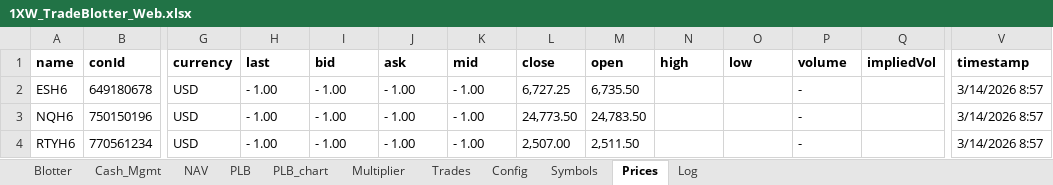
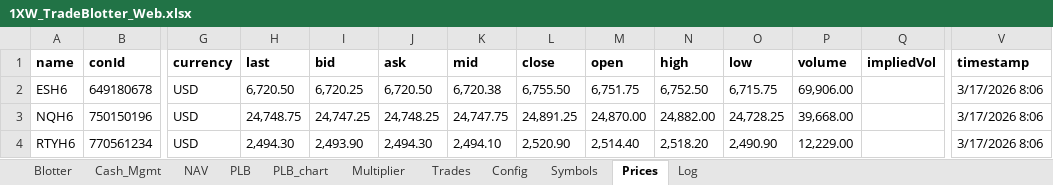
Before and after one commit to spatrese/1xw-website, an Excel workbook: 1XW_TradeBlotter_Web.xlsx, sheet Prices, drawn as a sheet; only a part is shown, gaps mark what is left out; values as stored, in another font and other column widths than the file's, no borders; the diff covers the shown part only; the diff names each change by its address in the sheet, - before the commit and + after, or states it on an @@ line.

```diff
--- a/1XW_TradeBlotter_Web.xlsx (sheet Prices)
+++ b/1XW_TradeBlotter_Web.xlsx (sheet Prices)
-H2 (last): - 1.00
+H2 (last): 6,720.50
-I2 (bid): - 1.00
+I2 (bid): 6,720.25
-J2 (ask): - 1.00
+J2 (ask): 6,720.50
-K2 (mid): - 1.00
+K2 (mid): 6,720.38
-L2 (close): 6,727.25
+L2 (close): 6,755.50
-M2 (open): 6,735.50
+M2 (open): 6,751.75
-N2 (high): (empty)
+N2 (high): 6,752.50
-O2 (low): (empty)
+O2 (low): 6,715.75
-P2 (volume): -
+P2 (volume): 69,906.00
-V2:V4 (timestamp): 3/14/2026 8:57
+V2:V4 (timestamp): 3/17/2026 8:06
-H3 (last): - 1.00
+H3 (last): 24,748.75
-I3 (bid): - 1.00
+I3 (bid): 24,747.25
-J3 (ask): - 1.00
+J3 (ask): 24,748.25
-K3 (mid): - 1.00
+K3 (mid): 24,747.75
-L3 (close): 24,773.50
+L3 (close): 24,891.25
-M3 (open): 24,783.50
+M3 (open): 24,870.00
-N3 (high): (empty)
+N3 (high): 24,882.00
-O3 (low): (empty)
+O3 (low): 24,728.25
-P3 (volume): -
+P3 (volume): 39,668.00
-H4 (last): - 1.00
+H4 (last): 2,494.30
-I4 (bid): - 1.00
+I4 (bid): 2,493.90
-J4 (ask): - 1.00
+J4 (ask): 2,494.30
-K4 (mid): - 1.00
+K4 (mid): 2,494.10
-L4 (close): 2,507.00
+L4 (close): 2,520.90
-M4 (open): 2,511.50
+M4 (open): 2,514.40
-N4 (high): (empty)
+N4 (high): 2,518.20
-O4 (low): (empty)
+O4 (low): 2,490.90
-P4 (volume): -
+P4 (volume): 12,229.00
```
Also changed, not shown: 1 added row, 1 removed row and 277 edited cells elsewhere in this sheet, sheet Trades, sheet Blotter, sheet Log, sheet PLB, sheet NAV, sheet Cash_Mgmt, 1 more sheet, charts or pictures, 7 other files.
